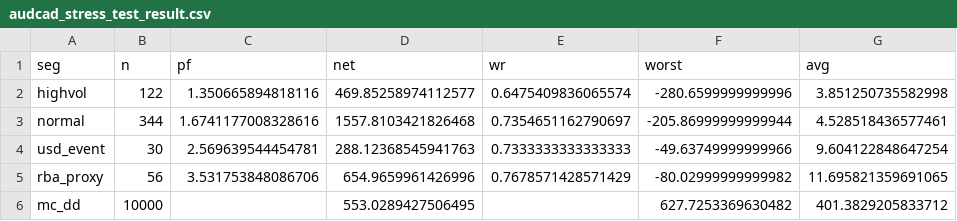
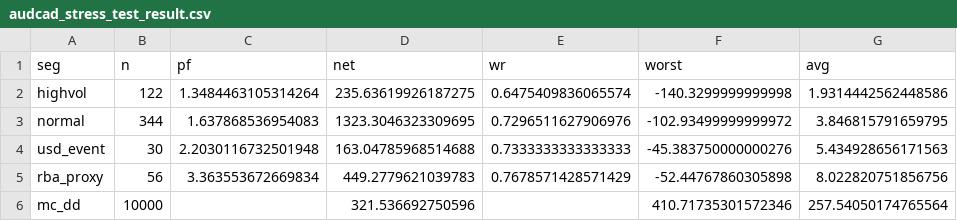
Before and after one commit to Iwa110/fx_bot, a CSV file: optimizer/audcad_stress_test_result.csv, drawn as a sheet.

```diff
--- a/optimizer/audcad_stress_test_result.csv
+++ b/optimizer/audcad_stress_test_result.csv
@@ -1,6 +1,6 @@
 seg,n,pf,net,wr,worst,avg
-highvol,122,1.350665894818116,469.85258974112577,0.6475409836065574,-280.6599999999996,3.851250735582998
-normal,344,1.6741177008328616,1557.8103421826468,0.7354651162790697,-205.86999999999944,4.528518436577461
-usd_event,30,2.569639544454781,288.12368545941763,0.7333333333333333,-49.63749999999966,9.604122848647254
-rba_proxy,56,3.531753848086706,654.9659961426996,0.7678571428571429,-80.02999999999982,11.695821359691065
-mc_dd,10000,,553.0289427506495,,627.7253369630482,401.3829205833712
+highvol,122,1.3484463105314264,235.63619926187275,0.6475409836065574,-140.3299999999998,1.9314442562448586
+normal,344,1.637868536954083,1323.3046323309695,0.7296511627906976,-102.93499999999972,3.846815791659795
+usd_event,30,2.2030116732501948,163.04785968514688,0.7333333333333333,-45.383750000000276,5.434928656171563
+rba_proxy,56,3.363553672669834,449.2779621039783,0.7678571428571429,-52.44767860305898,8.022820751856756
+mc_dd,10000,,321.536692750596,,410.71735301572346,257.54050174765564
```
Also changed, not shown: 6 other files.
